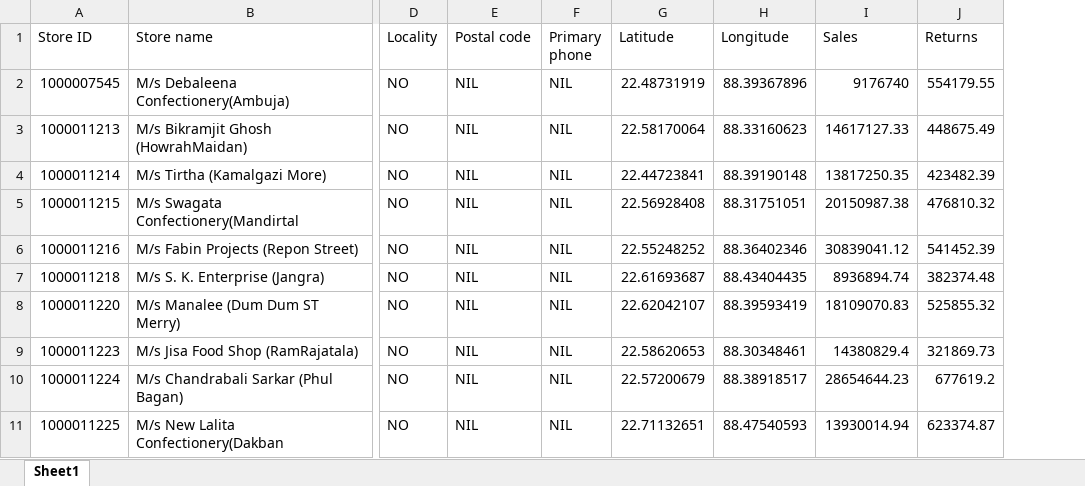
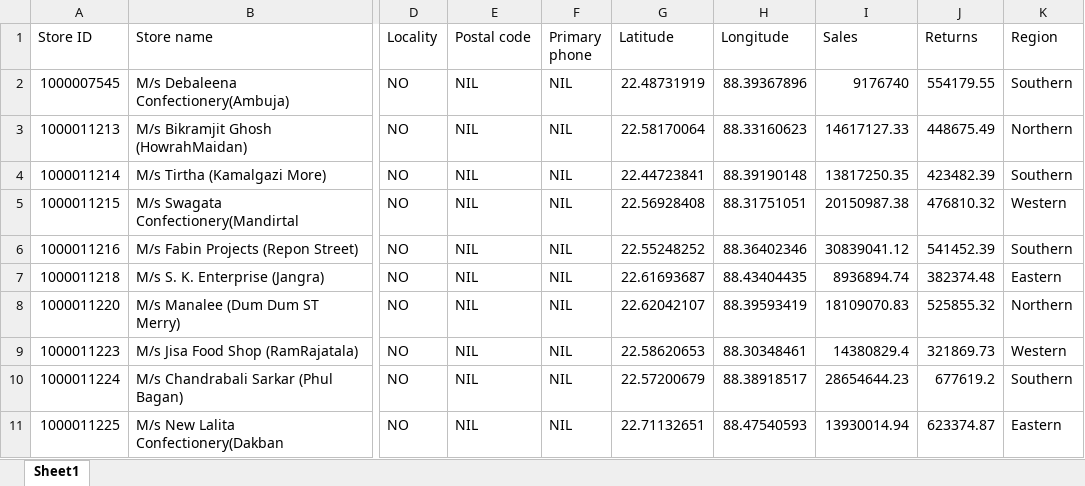
Before and after one commit to SwitzIT/Franchise_IQ, an Excel workbook: downloads/Mio_franchise_stores.xlsx, sheet Sheet1, drawn as a sheet; only a part is shown, gaps mark what is left out; values as stored, in another font and other column widths than the file's, no borders; the diff names each change by its address in the sheet, - before the commit and + after, or states it on an @@ line.

```diff
--- a/downloads/Mio_franchise_stores.xlsx (sheet Sheet1)
+++ b/downloads/Mio_franchise_stores.xlsx (sheet Sheet1)
+column K (Region), rows 2-11: Southern | Northern | Southern | Western | Southern | Eastern | Northern | Western | Southern | Eastern
```
Also changed, not shown: 18 other files.
